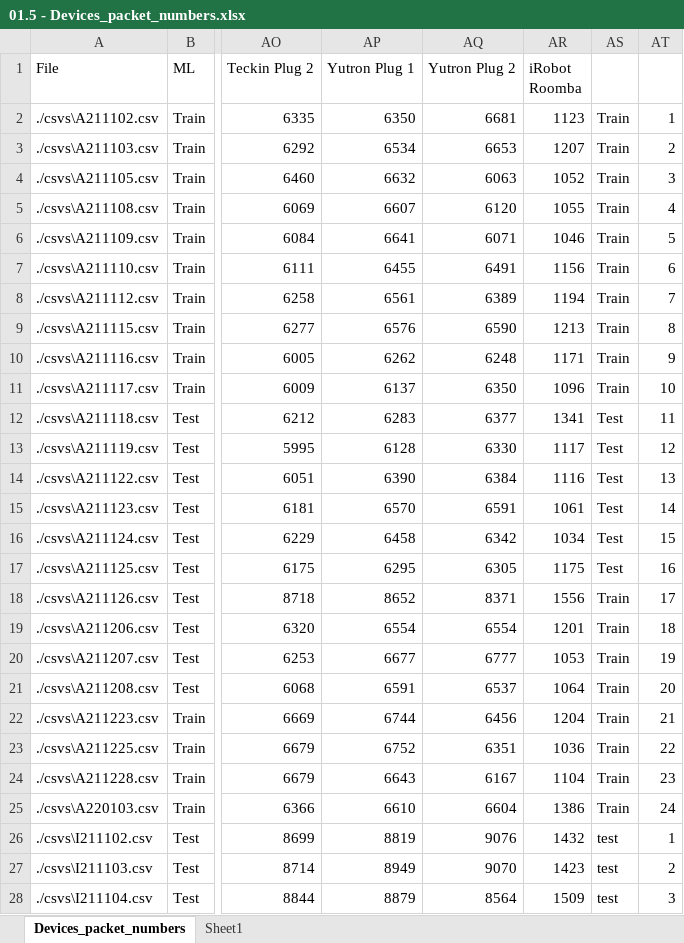
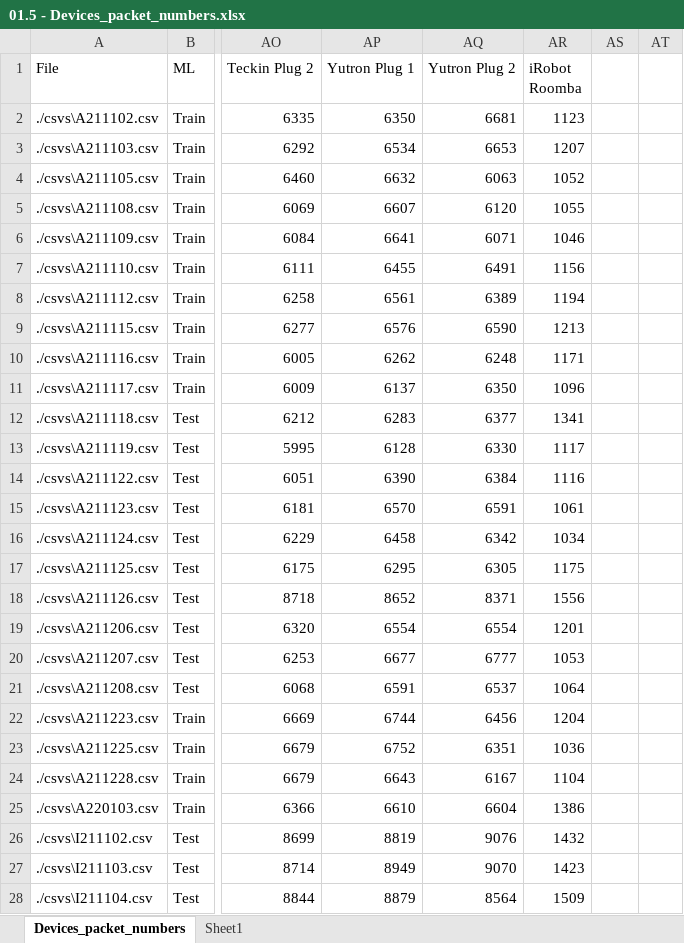
Before and after one commit to kahramankostas/IoTDevID-CIC, an Excel workbook: 01.5 - Devices_packet_numbers.xlsx, sheet Devices_packet_numbers, drawn as a sheet; only a part is shown, gaps mark what is left out; values as stored, in another font and other column widths than the file's, no borders; the diff covers the shown part only; the diff names each change by its address in the sheet, - before the commit and + after, or states it on an @@ line.

Commit message:
update statistics of failed devices

```diff
--- a/01.5 - Devices_packet_numbers.xlsx (sheet Devices_packet_numbers)
+++ b/01.5 - Devices_packet_numbers.xlsx (sheet Devices_packet_numbers)
-AS2:AS11: Train
+AS2:AS11: (empty)
-AT2: 1
+AT2: (empty)
-AT3: 2
+AT3: (empty)
-AT4: 3
+AT4: (empty)
-AT5: 4
+AT5: (empty)
-AT6: 5
+AT6: (empty)
-AT7: 6
+AT7: (empty)
-AT8: 7
+AT8: (empty)
-AT9: 8
+AT9: (empty)
-AT10: 9
+AT10: (empty)
-AT11: 10
+AT11: (empty)
-AS12:AS17: Test
+AS12:AS17: (empty)
-AT12: 11
+AT12: (empty)
-AT13: 12
+AT13: (empty)
-AT14: 13
+AT14: (empty)
-AT15: 14
+AT15: (empty)
-AT16: 15
+AT16: (empty)
-AT17: 16
+AT17: (empty)
-AS18:AS25: Train
+AS18:AS25: (empty)
-AT18: 17
+AT18: (empty)
-AT19: 18
+AT19: (empty)
-AT20: 19
+AT20: (empty)
-AT21: 20
+AT21: (empty)
-AT22: 21
+AT22: (empty)
-AT23: 22
+AT23: (empty)
-AT24: 23
+AT24: (empty)
-AT25: 24
+AT25: (empty)
-AS26:AS28: test
+AS26:AS28: (empty)
-AT26: 1
+AT26: (empty)
-AT27: 2
+AT27: (empty)
-AT28: 3
+AT28: (empty)
```
Also changed, not shown: 1 removed row and 55 edited cells elsewhere in this sheet, sheet Sheet1, 5 other files.
